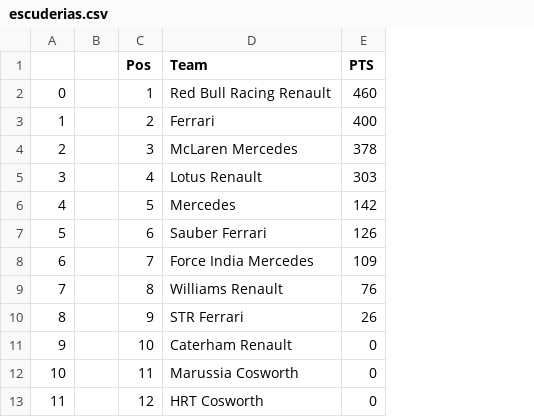
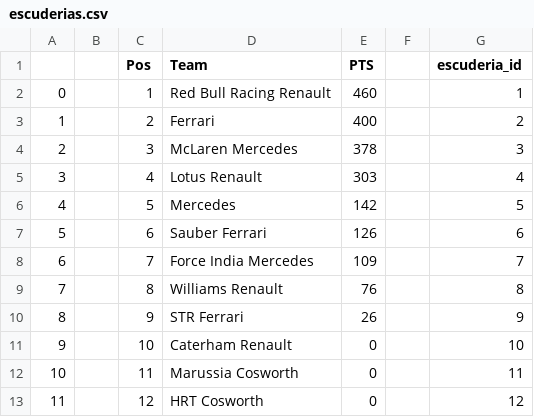
Before and after one commit to chiinwy/Proyecto_ETL, a CSV file: data/escuderias.csv, drawn as a sheet; the diff names each change by its address in the sheet, - before the commit and + after, or states it on an @@ line.

```diff
--- a/data/escuderias.csv
+++ b/data/escuderias.csv
+column F, empty
+column G (escuderia_id), rows 2-13: 1 | 2 | 3 | 4 | 5 | 6 | 7 | 8 | 9 | 10 | 11 | 12
```
Also changed, not shown: 1 other file.
